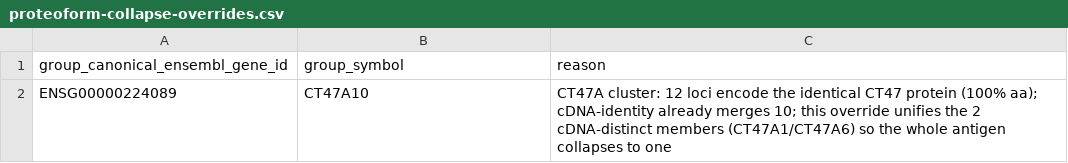
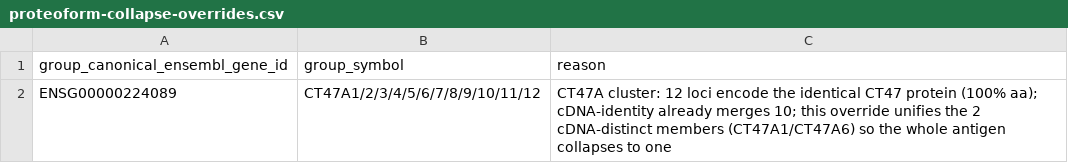
Before and after one commit to pirl-unc/pirlygenes, a CSV file: pirlygenes/data/proteoform-collapse-overrides.csv, drawn as a sheet.

```diff
--- a/pirlygenes/data/proteoform-collapse-overrides.csv
+++ b/pirlygenes/data/proteoform-collapse-overrides.csv
@@ -1,2 +1,2 @@
 group_canonical_ensembl_gene_id,group_symbol,reason
-ENSG00000224089,CT47A10,CT47A cluster: 12 loci encode the identical CT47 protein (100% aa); cDNA-identity already merges 10; this override unifies the 2 cDNA-distinct members (CT47A1/CT47A6) so the whole antigen collapses to one
+ENSG00000224089,CT47A1/2/3/4/5/6/7/8/9/10/11/12,CT47A cluster: 12 loci encode the identical CT47 protein (100% aa); cDNA-identity already merges 10; this override unifies the 2 cDNA-distinct members (CT47A1/CT47A6) so the whole antigen collapses to one
```
Also changed, not shown: analyses/outputs/_cta_union_counts.csv, pirlygenes/data/cdna-identical-gene-groups.csv, 19 other files.
